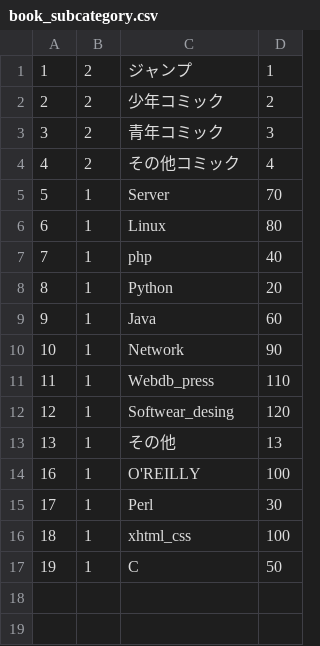
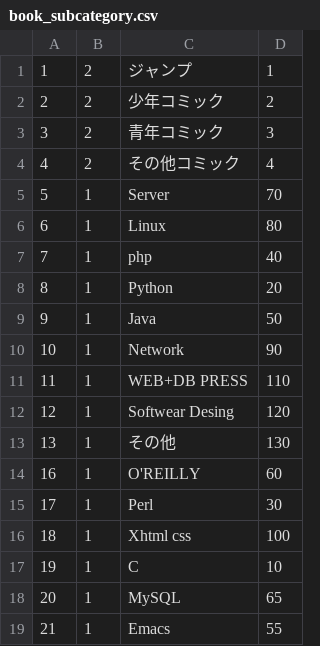
Before and after one commit to fujimisakari/media, a CSV file: data/book_subcategory.csv, drawn as a sheet.

```diff
--- a/data/book_subcategory.csv
+++ b/data/book_subcategory.csv
@@ -8,10 +8,12 @@
 8,1,Python,20
-9,1,Java,60
+9,1,Java,50
 10,1,Network,90
-11,1,Webdb_press,110
-12,1,Softwear_desing,120
-13,1,その他,13
-16,1,O'REILLY,100
+11,1,WEB+DB PRESS,110
+12,1,Softwear Desing,120
+13,1,その他,130
+16,1,O'REILLY,60
 17,1,Perl,30
-18,1,xhtml_css,100
-19,1,C,50
+18,1,Xhtml css,100
+19,1,C,10
+20,1,MySQL,65
+21,1,Emacs,55
```
Also changed, not shown: data/book_book.csv, 9 other files.
